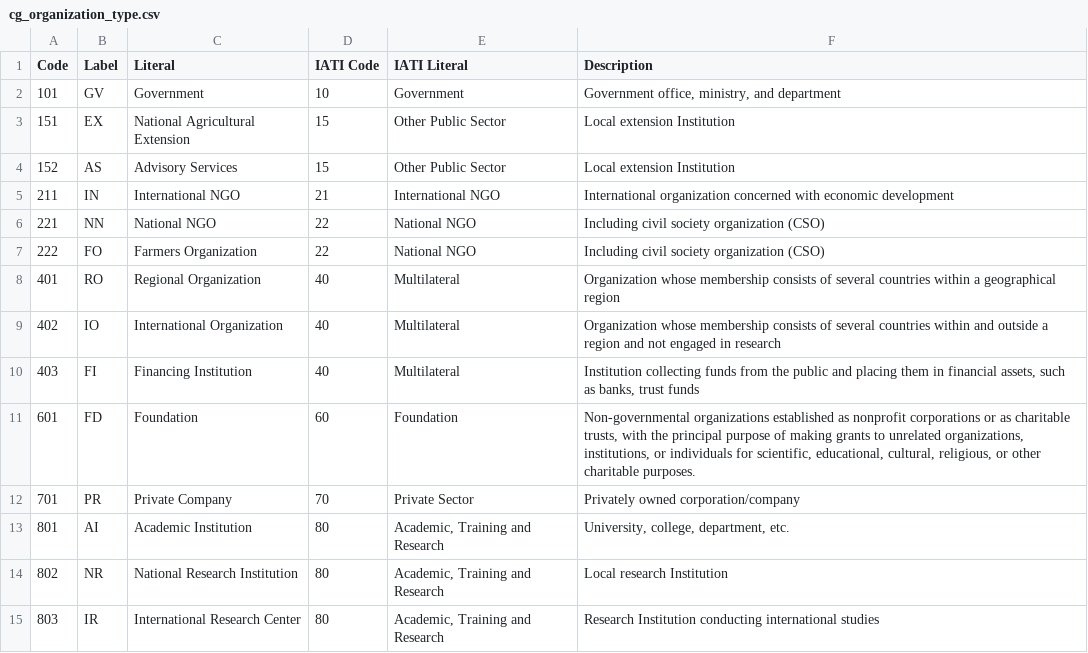
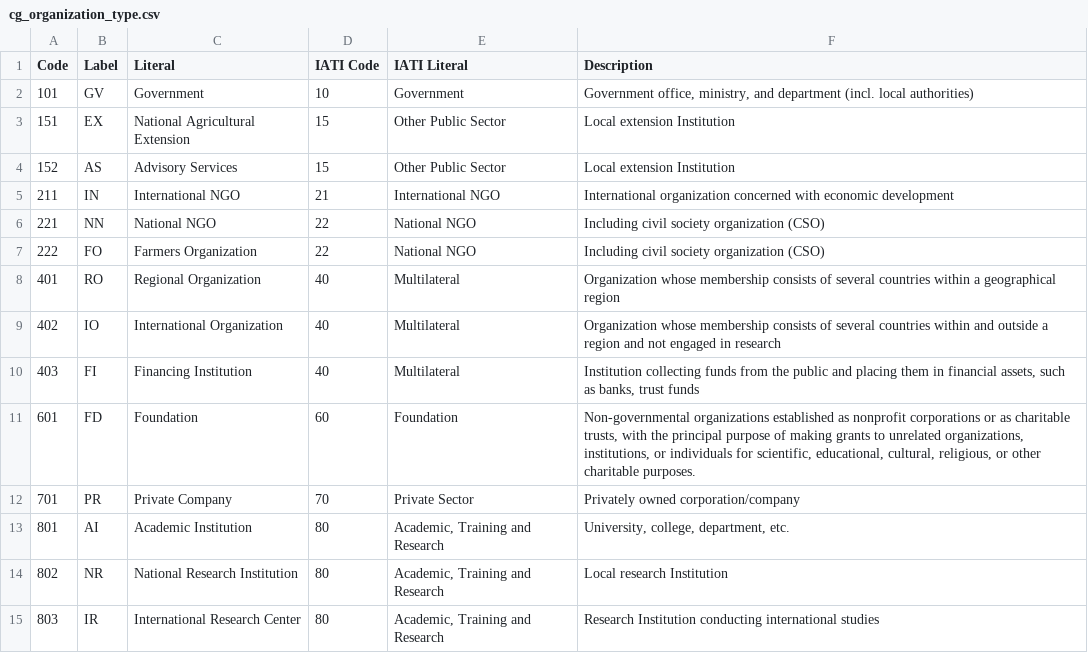
Before and after one commit to harvestchoice/hc-crp, a CSV file: vocabularies/cg_organization_type.csv, drawn as a sheet.

```diff
--- a/vocabularies/cg_organization_type.csv
+++ b/vocabularies/cg_organization_type.csv
@@ -1,3 +1,3 @@
 Code,Label,Literal,IATI Code,IATI Literal,Description
-101,GV,Government,10,Government,"Government office, ministry, and department"
+101,GV,Government,10,Government,"Government office, ministry, and department (incl. local authorities)"
 151,EX,National Agricultural Extension,15,Other Public Sector,Local extension Institution
```
